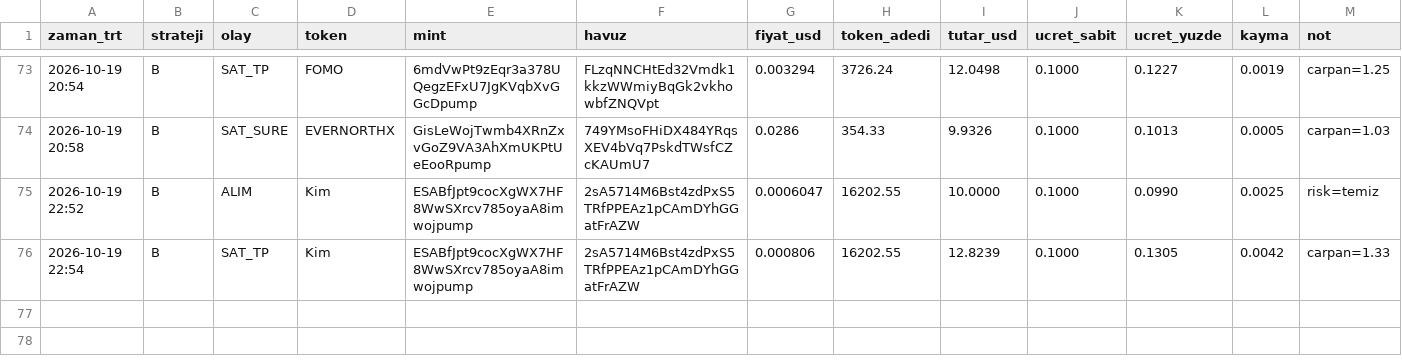
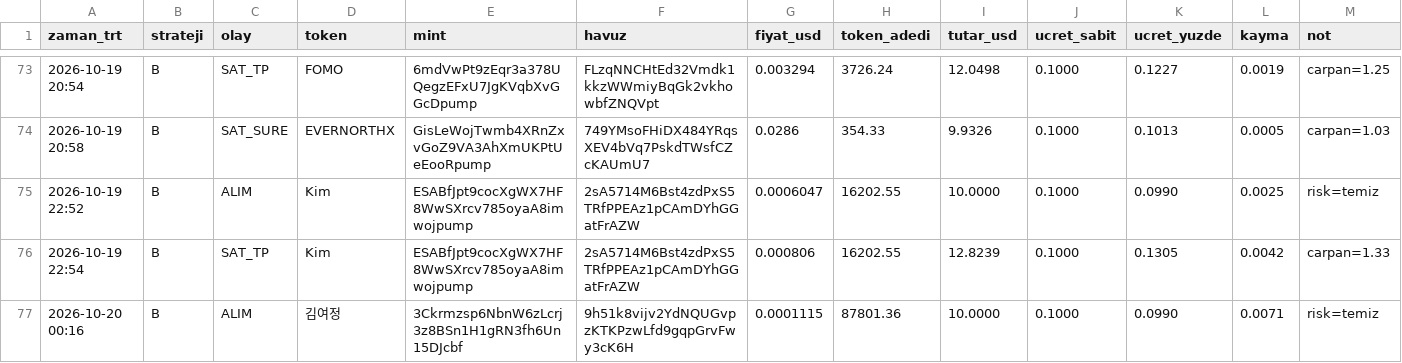
Before and after one commit to FurkanGulerci/memecoin-demo, a CSV file: trades.csv, drawn as a sheet; only a part is shown, gaps mark what is left out; the diff names each change by its address in the sheet, - before the commit and + after, or states it on an @@ line.

```diff
--- a/trades.csv
+++ b/trades.csv
+row 77: 2026-10-20 00:16 | B | ALIM | 김여정 | 3Ckrmzsp6NbnW6zLcrj3z8BSn1H1gRN3fh6Un15DJcbf | 9h51k8vijv2YdNQUGvpzKTKPzwLfd9gqpGrvFwy3cK6H | 0.0001115 | 87801.36 | 10.0000 | 0.1000 | 0.0990 | 0.0071 | risk=temiz
```
Also changed, not shown: 1 other file.
